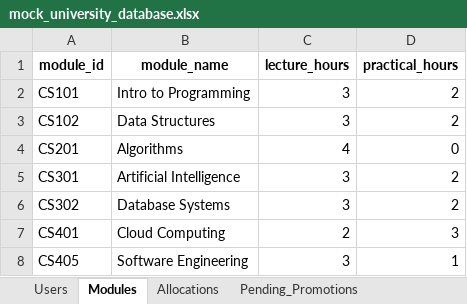
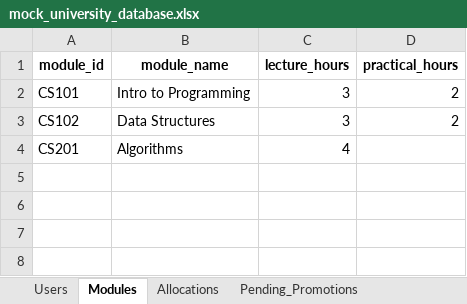
Before and after one commit to ASHKiddZz/registry-dashboard, an Excel workbook: mock_university_database.xlsx, sheet Modules, drawn as a sheet; values as stored, in another font and other column widths than the file's, no borders; the diff names each change by its address in the sheet, - before the commit and + after, or states it on an @@ line.

```diff
--- a/mock_university_database.xlsx (sheet Modules)
+++ b/mock_university_database.xlsx (sheet Modules)
-D4 (practical_hours): 0
+D4 (practical_hours): (empty)
-row 5: CS301 | Artificial Intelligence | 3 | 2
-row 6: CS302 | Database Systems | 3 | 2
-row 7: CS401 | Cloud Computing | 2 | 3
-row 8: CS405 | Software Engineering | 3 | 1
```
Also changed, not shown: sheet Users, sheet Allocations, sheet Pending_Promotions, sheet Lecturer_Remarks.
